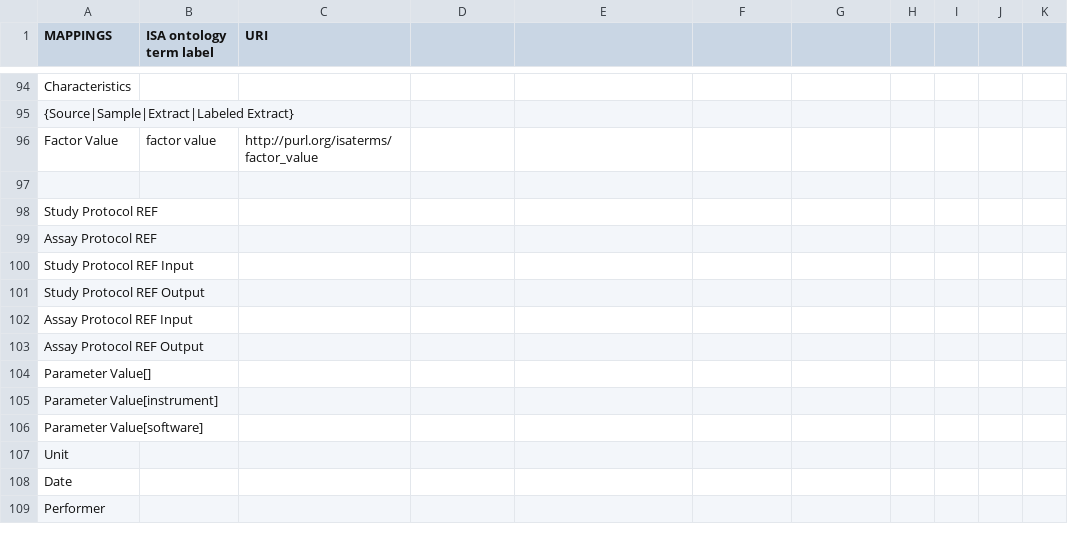
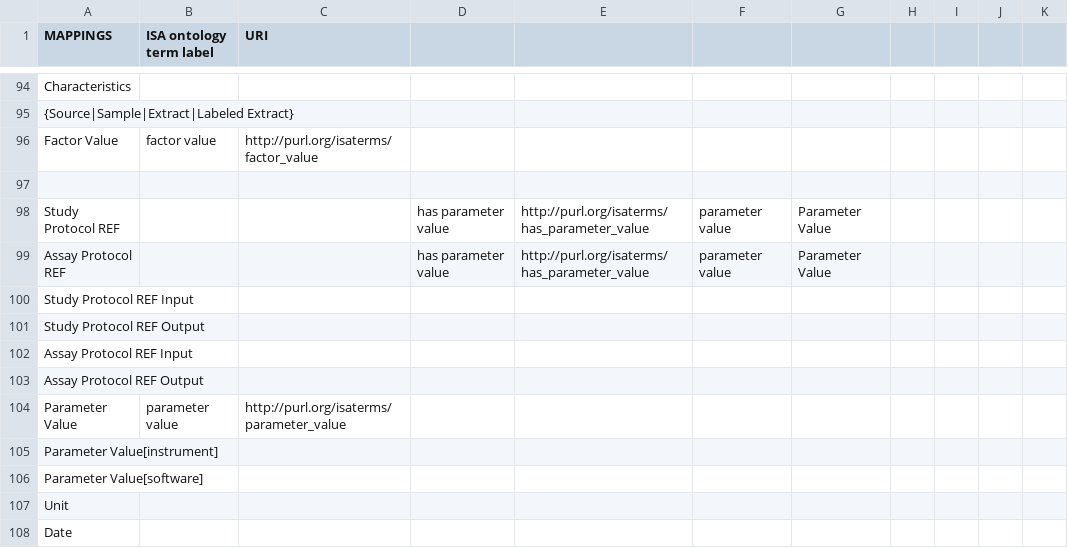
Before and after one commit to ISA-tools/linkedISA, a CSV file: isa2owl-core/src/main/resources/mappings/ISA-ISA-mapping.csv, drawn as a sheet; only a part is shown, gaps mark what is left out; the shorter side is filled out with more unchanged rows.

Commit message:
ISA-ISA-mapping

```diff
--- a/isa2owl-core/src/main/resources/mappings/ISA-ISA-mapping.csv
+++ b/isa2owl-core/src/main/resources/mappings/ISA-ISA-mapping.csv
@@ -97,4 +97,4 @@ Factor Value ,factor value,http://purl.org/isaterms/factor_value,,,,,,,,
 ,,,,,,,,,,
-Study Protocol REF,,,,,,,,,,
-Assay Protocol REF,,,,,,,,,,
+Study Protocol REF,,,has parameter value,http://purl.org/isaterms/has_parameter_value,parameter value,Parameter Value
+Assay Protocol REF,,,has parameter value,http://purl.org/isaterms/has_parameter_value,parameter value,Parameter Value
 Study Protocol REF Input,,,,,,,,,,
@@ -103,3 +103,3 @@ Assay Protocol REF Input,,,,,,,,,,
 Assay Protocol REF Output,,,,,,,,,,
-Parameter Value[],,,,,,,,,,
+Parameter Value,parameter value,http://purl.org/isaterms/parameter_value,,,,,,,,
 Parameter Value[instrument],,,,,,,,,,
```
